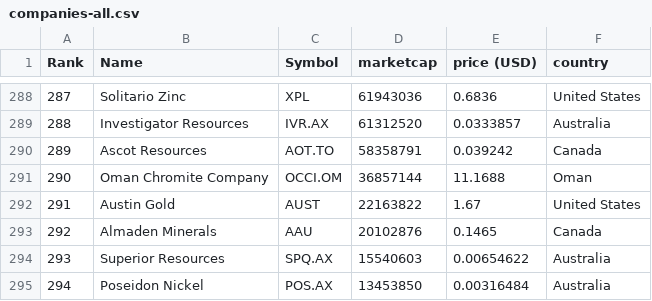
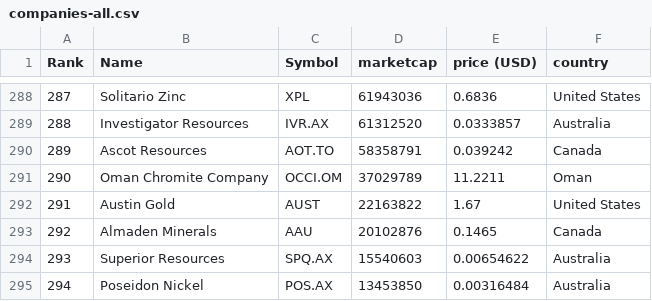
Before and after one commit to Cortizf50/merida-june-6-2024, a CSV file: companies-all.csv, drawn as a sheet; only a part is shown, gaps mark what is left out.

```diff
--- a/companies-all.csv
+++ b/companies-all.csv
@@ -290,3 +290,3 @@
 "289","Ascot Resources","AOT.TO","58358791","0.039242","Canada"
-"290","Oman Chromite Company","OCCI.OM","36857144","11.1688","Oman"
+"290","Oman Chromite Company","OCCI.OM","37029789","11.2211","Oman"
 "291","Austin Gold","AUST","22163822","1.67","United States"
```
